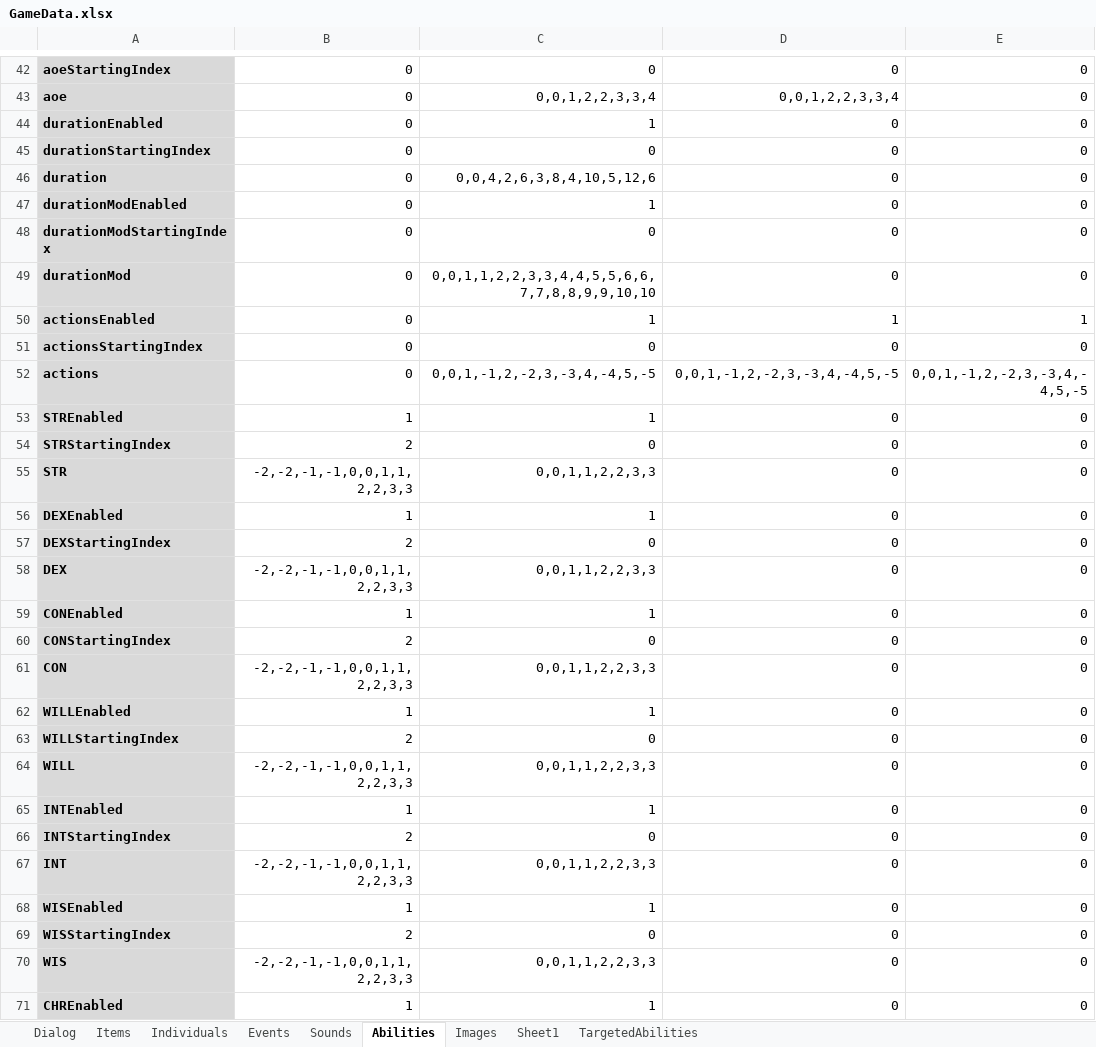
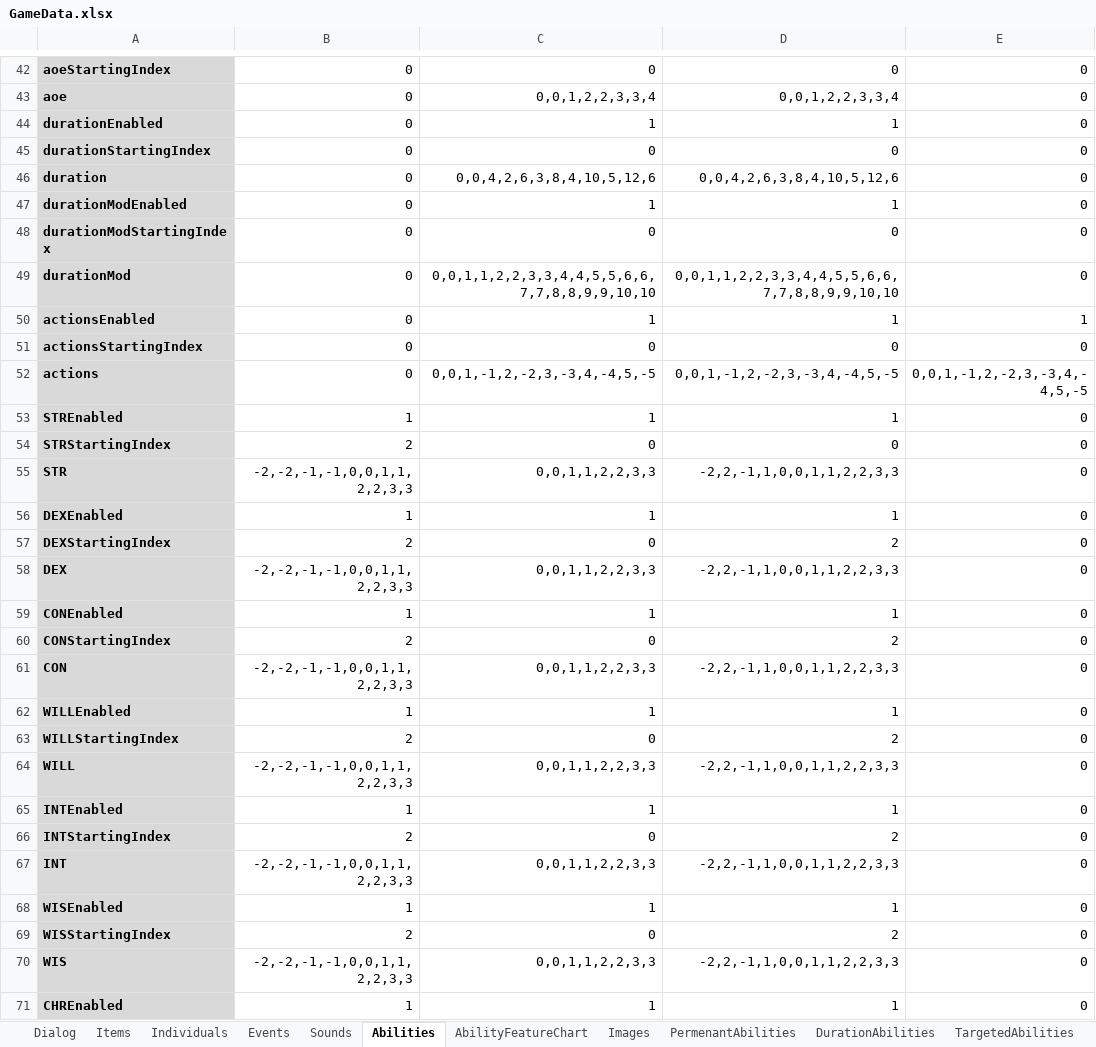
Before and after one commit to schil227/Natural_1, an Excel workbook: GameData.xlsx, sheet Abilities, drawn as a sheet; only a part is shown, gaps mark what is left out; values as stored, in another font and other column widths than the file's, no borders; the diff covers the shown part only; the diff names each change by its address in the sheet, - before the commit and + after, or states it on an @@ line.

```diff
--- a/GameData.xlsx (sheet Abilities)
+++ b/GameData.xlsx (sheet Abilities)
-sheet tab: Sheet1
+sheet tab: AbilityFeatureChart
+sheet tab: PermenantAbilities
+sheet tab: DurationAbilities
@@ sheet tab order changed: Dialog | Items | Individuals | Events | Sounds | Abilities | AbilityFeatureChart | Images | PermenantAbilities | DurationAbilities | TargetedAbilities @@
-D44: 0
+D44: 1
-D46: 0
+D46: 0,0,4,2,6,3,8,4,10,5,12,6
-D47: 0
+D47: 1
-D49: 0
+D49: 0,0,1,1,2,2,3,3,4,4,5,5,6,6,7,7,8,8,9,9,10,10
-D53: 0
+D53: 1
-D55: 0
+D55: -2,2,-1,1,0,0,1,1,2,2,3,3
-D56: 0
+D56: 1
-D57: 0
+D57: 2
-D58: 0
+D58: -2,2,-1,1,0,0,1,1,2,2,3,3
-D59: 0
+D59: 1
-D60: 0
+D60: 2
-D61: 0
+D61: -2,2,-1,1,0,0,1,1,2,2,3,3
-D62: 0
+D62: 1
-D63: 0
+D63: 2
-D64: 0
+D64: -2,2,-1,1,0,0,1,1,2,2,3,3
-D65: 0
+D65: 1
-D66: 0
+D66: 2
-D67: 0
+D67: -2,2,-1,1,0,0,1,1,2,2,3,3
-D68: 0
+D68: 1
-D69: 0
+D69: 2
-D70: 0
+D70: -2,2,-1,1,0,0,1,1,2,2,3,3
-D71: 0
+D71: 1
```
Also changed, not shown: 51 edited cells elsewhere in this sheet, sheet AbilityFeatureChart, other sheet tabs, 7 other files.
